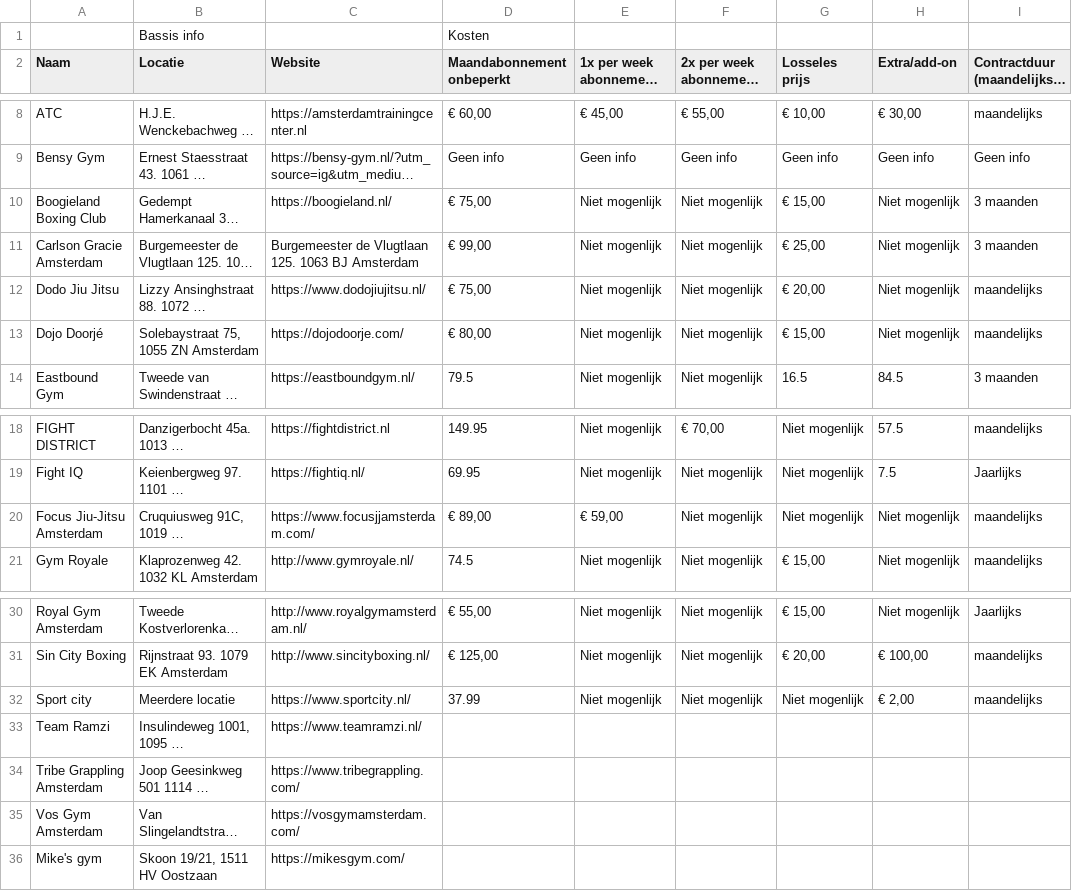
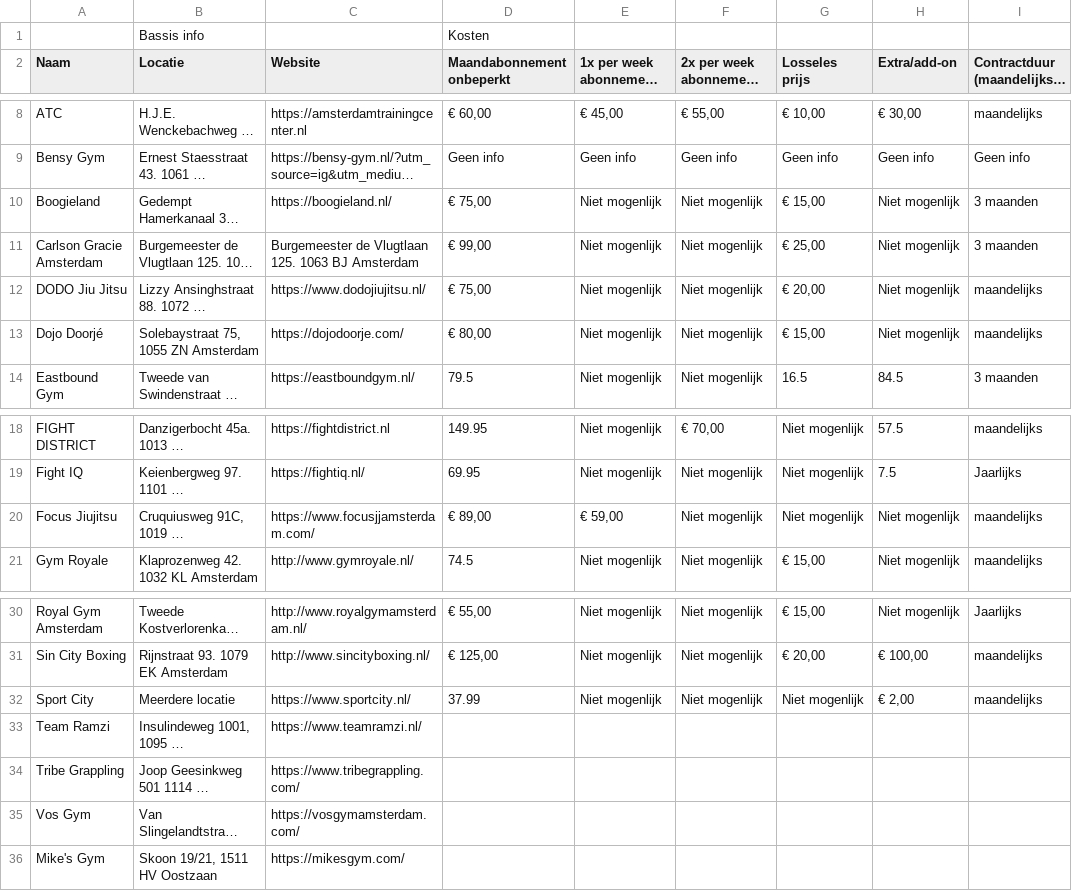
Before and after one commit to jonasmilofransman-cmd/gym-dashboard, a CSV file: public/gym-data.csv, drawn as a sheet; only a part is shown, gaps mark what is left out; long unchanged cells end in …; the diff names each change by its address in the sheet, - before the commit and + after, or states it on an @@ line.

```diff
--- a/public/gym-data.csv
+++ b/public/gym-data.csv
-A10 (Naam): Boogieland Boxing Club
+A10 (Naam): Boogieland
-A12 (Naam): Dodo Jiu Jitsu
+A12 (Naam): DODO Jiu Jitsu
-A20 (Naam): Focus Jiu-Jitsu Amsterdam
+A20 (Naam): Focus Jiujitsu
-A32 (Naam): Sport city
+A32 (Naam): Sport City
-A34 (Naam): Tribe Grappling Amsterdam
+A34 (Naam): Tribe Grappling
-A35 (Naam): Vos Gym Amsterdam
+A35 (Naam): Vos Gym
-A36 (Naam): Mike's gym
+A36 (Naam): Mike's Gym
```
Also changed, not shown: 4 other files.
